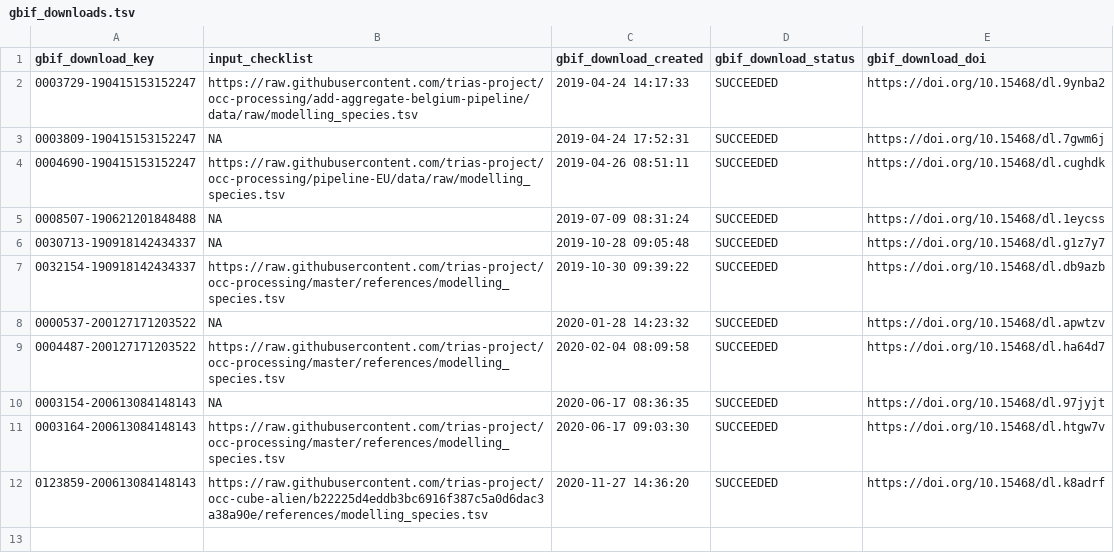
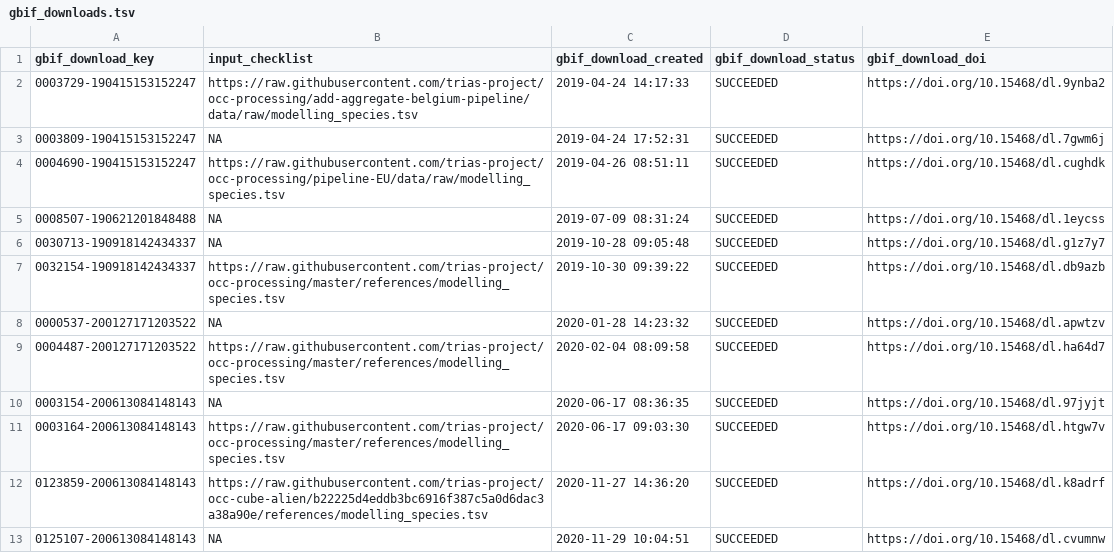
Before and after one commit to trias-project/occ-cube-alien, a TSV file: data/raw/gbif_downloads.tsv, drawn as a sheet.

Commit message:
Add GBIF download key for BE to list

```diff
--- a/data/raw/gbif_downloads.tsv
+++ b/data/raw/gbif_downloads.tsv
@@ -12 +12,2 @@ gbif_download_key	input_checklist	gbif_download_created	gbif_download_status	gbi
 0123859-200613084148143	https://raw.githubusercontent.com/trias-project/occ-cube-alien/b22225d4eddb3bc6916f387c5a0d6dac3a38a90e/references/modelling_species.tsv	2020-11-27 14:36:20	SUCCEEDED	https://doi.org/10.15468/dl.k8adrf
+0125107-200613084148143	NA	2020-11-29 10:04:51	SUCCEEDED	https://doi.org/10.15468/dl.cvumnw
```
